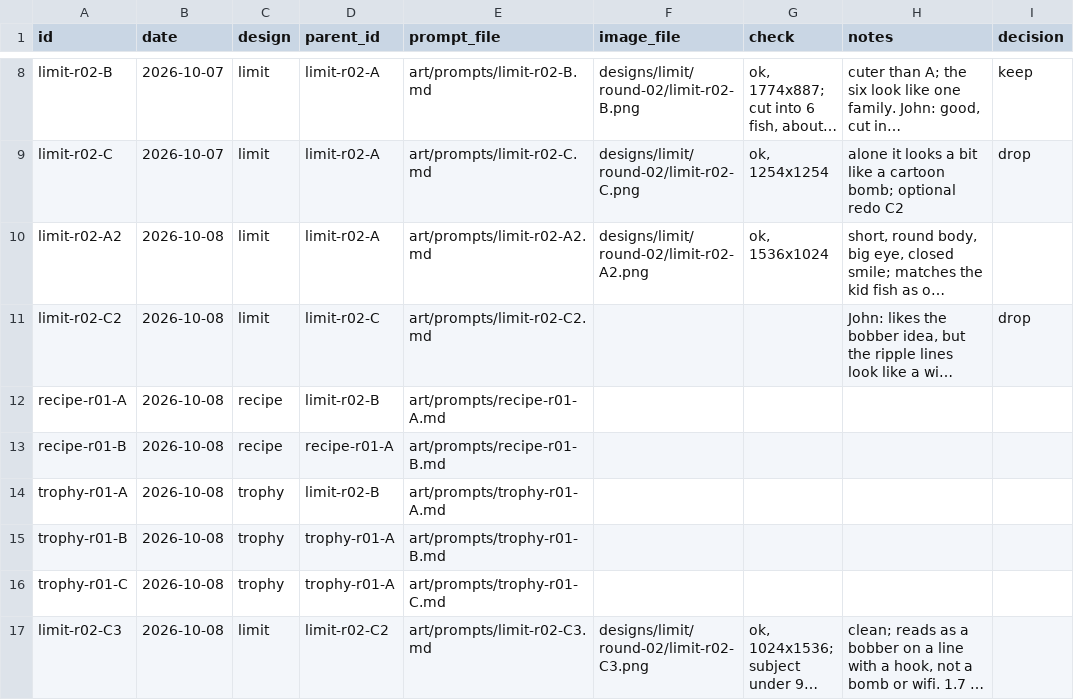
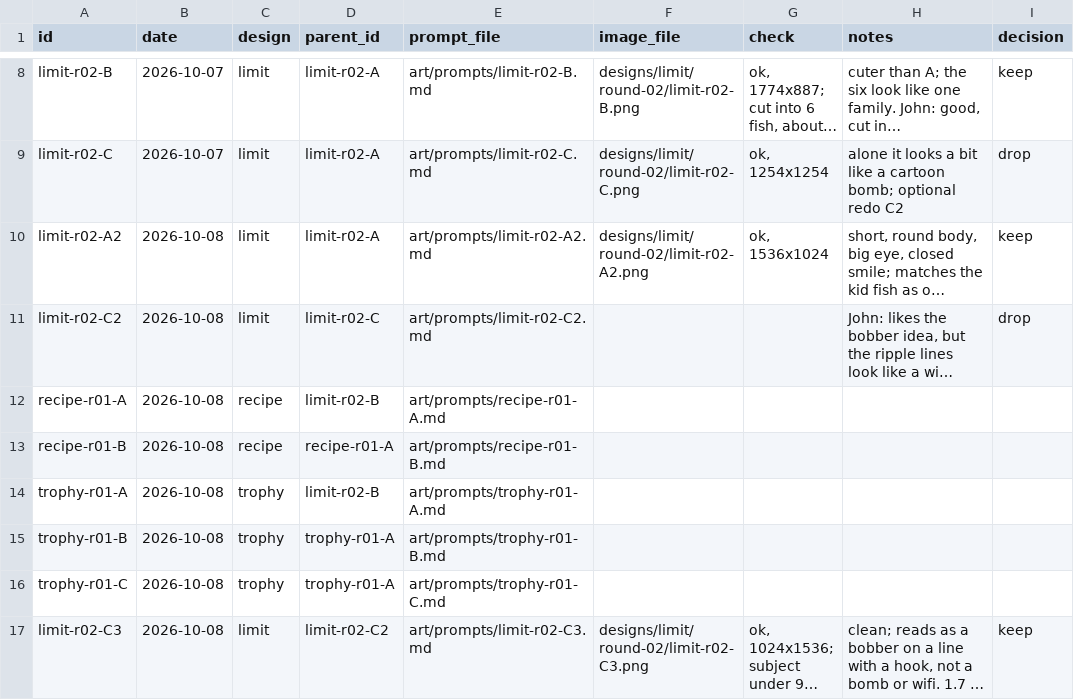
Before and after one commit to JMar323/dinner-bell-co, a CSV file: art/log.csv, drawn as a sheet; only a part is shown, gaps mark what is left out; long unchanged cells end in …; the diff names each change by its address in the sheet, - before the commit and + after, or states it on an @@ line.

```diff
--- a/art/log.csv
+++ b/art/log.csv
-I10 (decision): (empty)
+I10 (decision): keep
-I17 (decision): (empty)
+I17 (decision): keep
```
